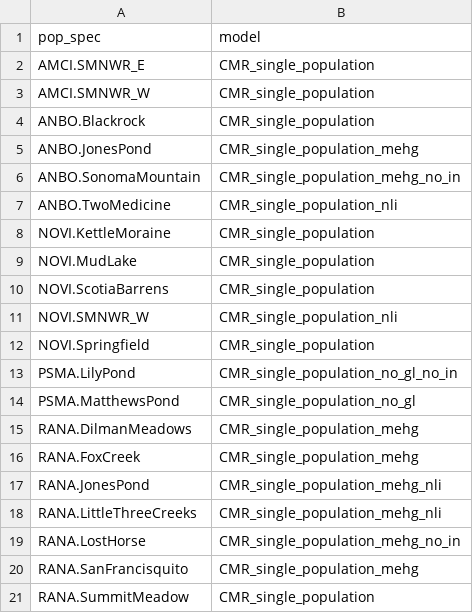
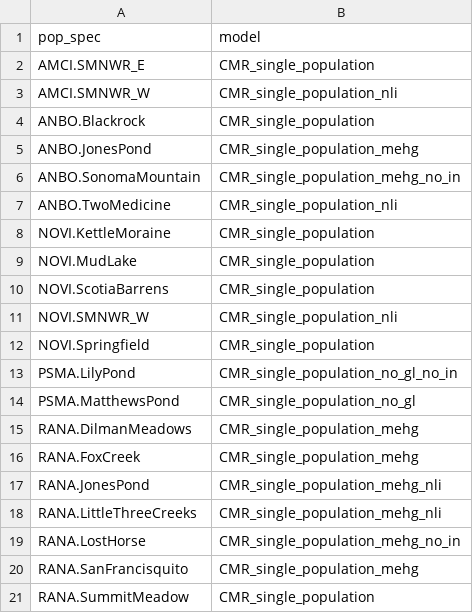
Before and after one commit to NEARMI/Bd_CMR, a CSV file: which_model_fit.csv, drawn as a sheet.

Commit message:
one change to FL AMCI W fit

```diff
--- a/which_model_fit.csv
+++ b/which_model_fit.csv
@@ -2,3 +2,3 @@ pop_spec,model
 AMCI.SMNWR_E,CMR_single_population
-AMCI.SMNWR_W,CMR_single_population
+AMCI.SMNWR_W,CMR_single_population_nli
 ANBO.Blackrock,CMR_single_population
```
